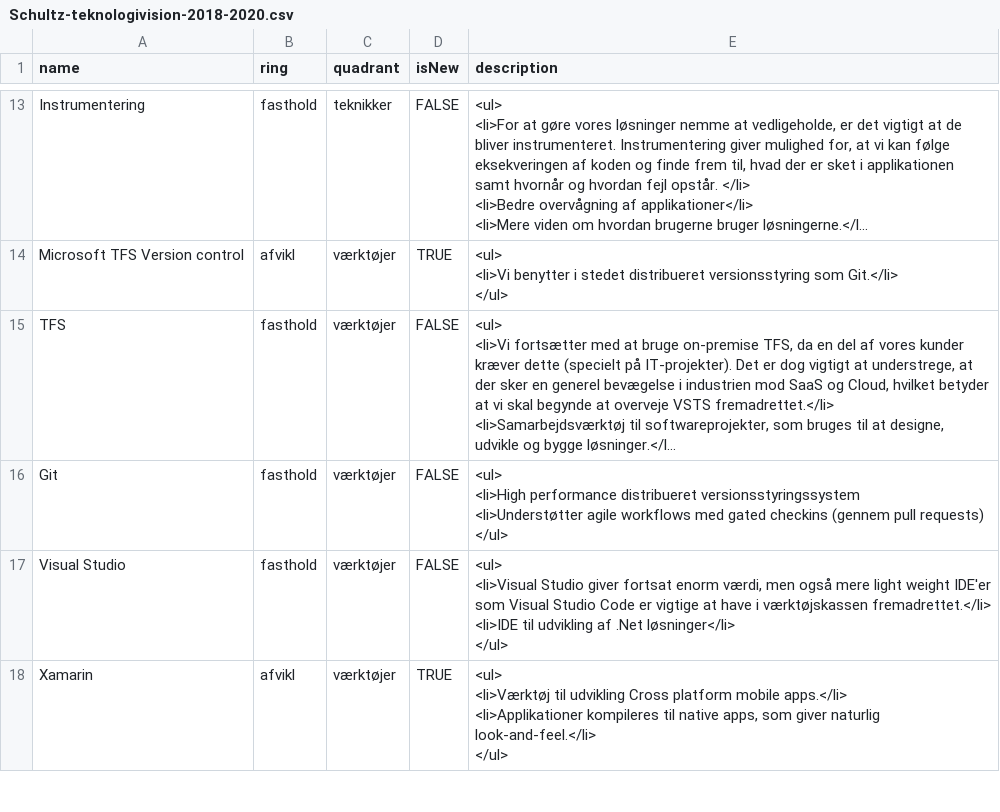
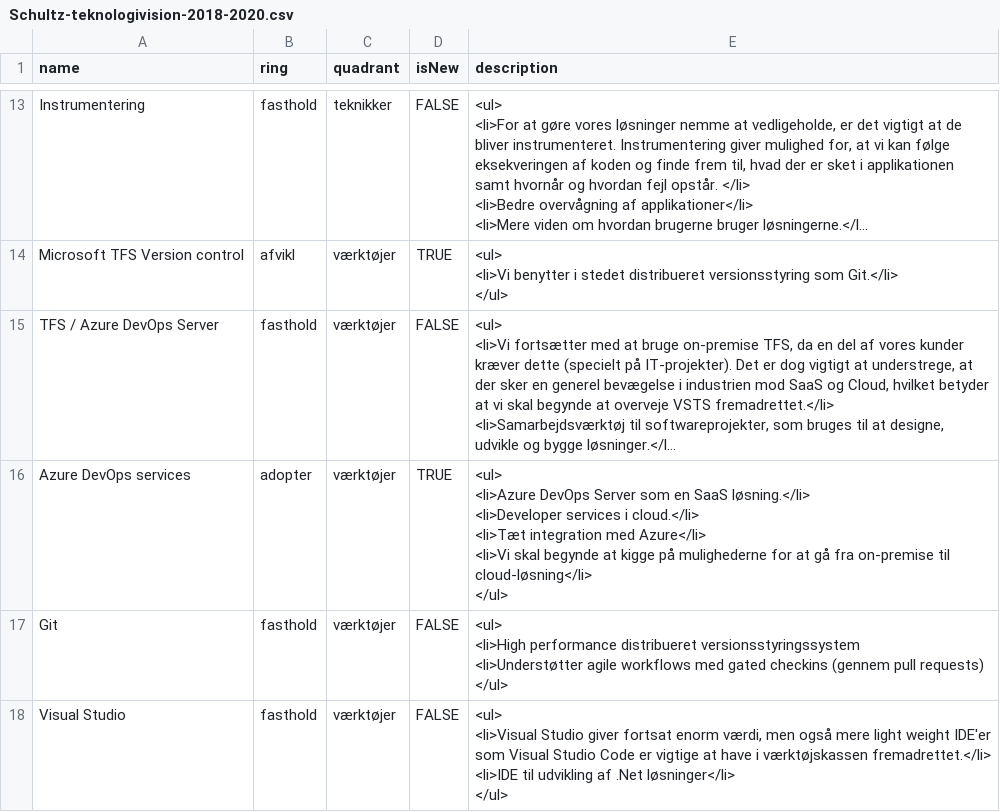
Before and after one commit to schultzdk/build-your-own-radar, a CSV file: data/Schultz-teknologivision-2018-2020.csv, drawn as a sheet; only a part is shown, gaps mark what is left out; the shorter side is filled out with more unchanged rows; long unchanged cells end in …; ↵ is a line break in a cell; the diff names each change by its address in the sheet, - before the commit and + after, or states it on an @@ line.

Commit message:
Added DevOps Server

```diff
--- a/data/Schultz-teknologivision-2018-2020.csv
+++ b/data/Schultz-teknologivision-2018-2020.csv
-A15 (name): TFS
+A15 (name): TFS / Azure DevOps Server
+row 16: Azure DevOps services | adopter | værktøjer | TRUE | <ul> ↵ <li>Azure DevOps Server som en SaaS løsning.</li> ↵ <li>Developer services i cloud.</li> ↵ <li>Tæt integration med Azure</li> ↵ <li>Vi skal begynde at kigge på mulighederne for at gå fra on-premise til cloud-løsning</li> ↵ </ul>
```
Also changed, not shown: dist/data/Schultz-teknologivision-2018-2020.csv, 2 other files.
